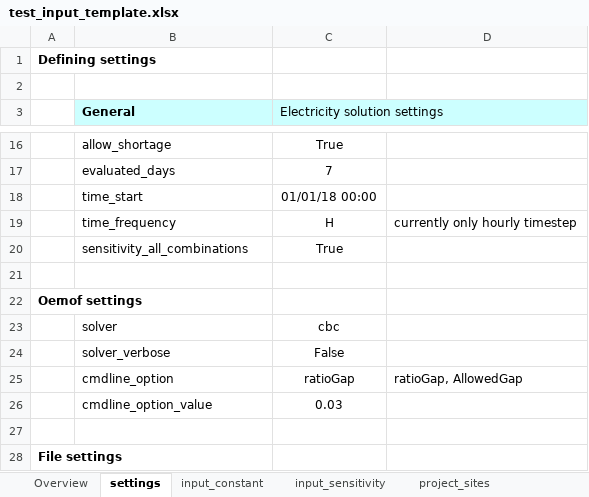
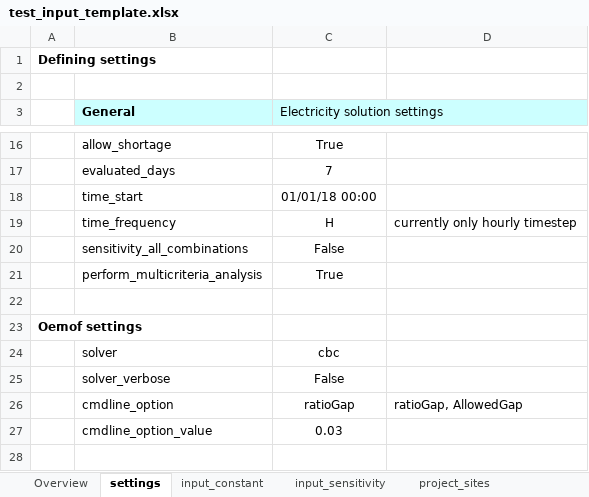
Before and after one commit to rl-institut/offgridders, an Excel workbook: inputs/test_input_template.xlsx, sheet settings, drawn as a sheet; only a part is shown, gaps mark what is left out; the shorter side is filled out with more unchanged rows; values as stored, in another font and other column widths than the file's, no borders; the diff names each change by its address in the sheet, - before the commit and + after, or states it on an @@ line.

```diff
--- a/inputs/test_input_template.xlsx (sheet settings)
+++ b/inputs/test_input_template.xlsx (sheet settings)
-C20 (Electricity solution settings): True
+C20 (Electricity solution settings): False
+row 21:  | perform_multicriteria_analysis | True
```
Also changed, not shown: sheet case_definitions, sheet input_sensitivity, 6 other files.
